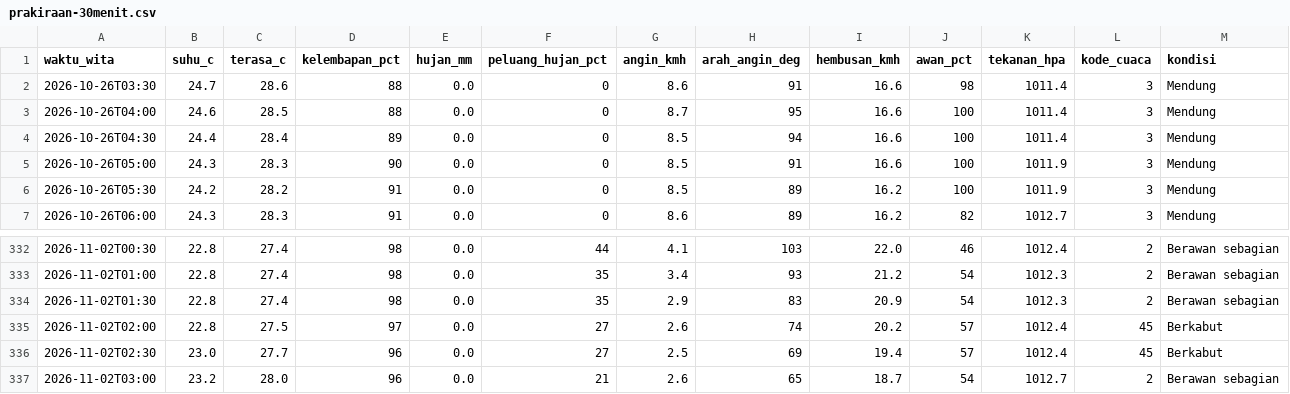
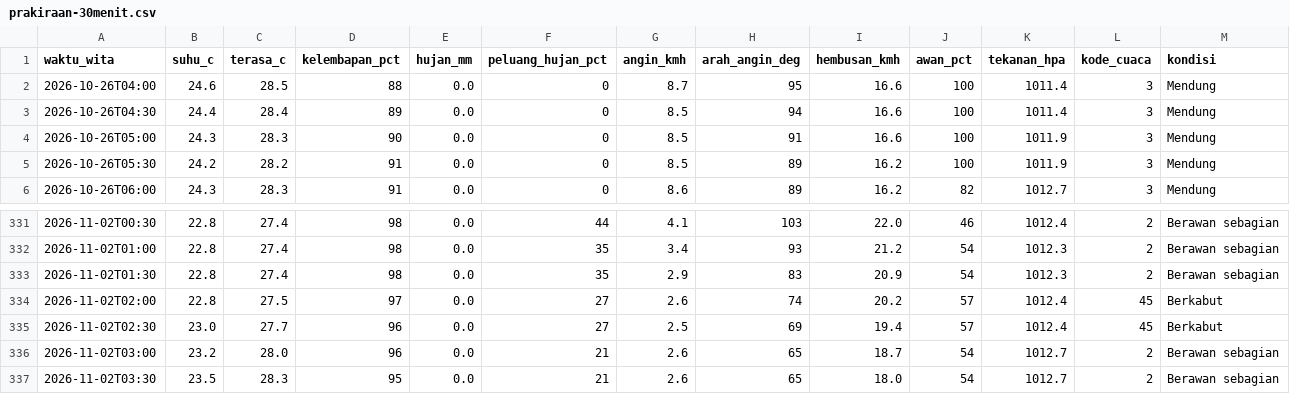
Before and after one commit to ariblackheart-cyber/cuaca-mataram, a CSV file: data/prakiraan-30menit.csv, drawn as a sheet; only a part is shown, gaps mark what is left out; removed rows and columns are numbered as before the commit, all else as after; the diff names each change by its address in the sheet, - before the commit and + after, or states it on an @@ line.

```diff
--- a/data/prakiraan-30menit.csv
+++ b/data/prakiraan-30menit.csv
-row 2: 2026-10-26T03:30 | 24.7 | 28.6 | 88 | 0.0 | 0 | 8.6 | 91 | 16.6 | 98 | 1011.4 | 3 | Mendung
+row 337: 2026-11-02T03:30 | 23.5 | 28.3 | 95 | 0.0 | 21 | 2.6 | 65 | 18.0 | 54 | 1012.7 | 2 | Berawan sebagian
```
Also changed, not shown: 2 other files.
